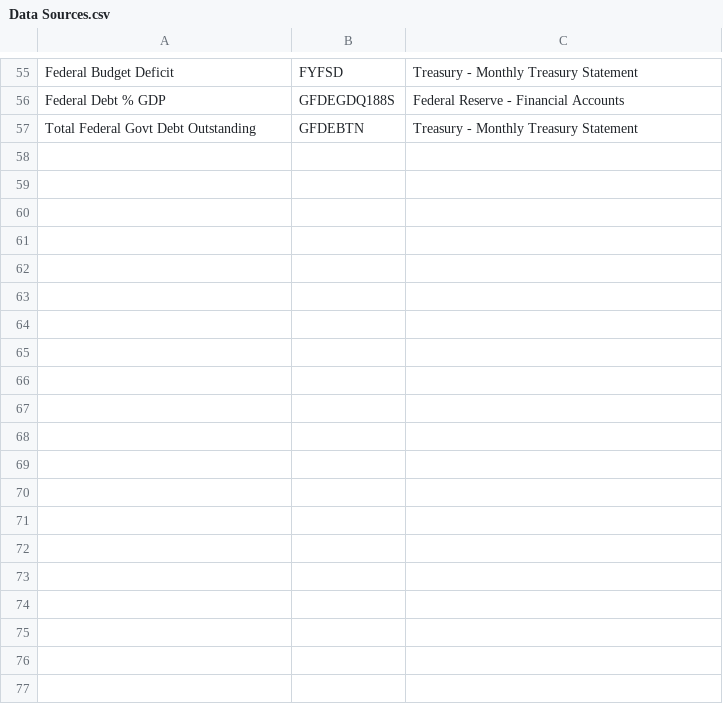
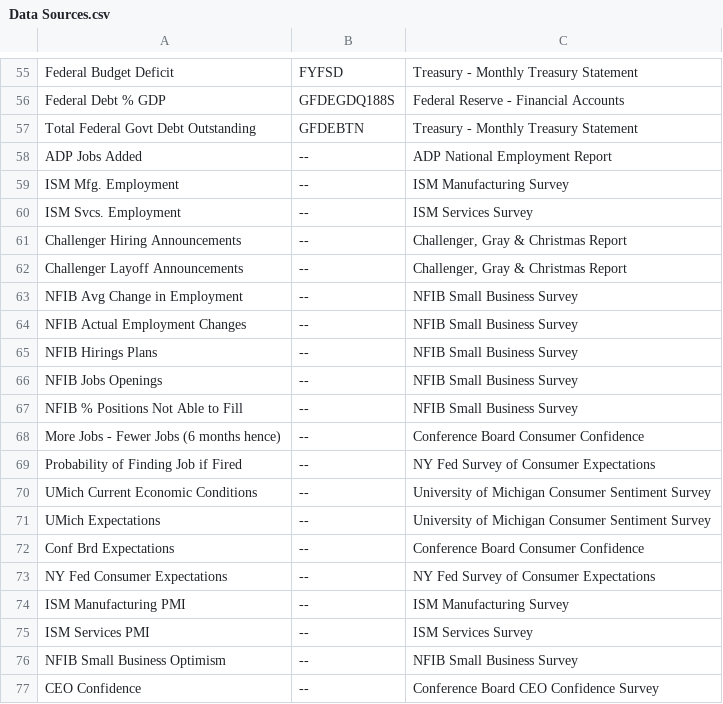
Before and after one commit to stevefan4/US-Economic-Data, a CSV file: Data Sources.csv, drawn as a sheet; only a part is shown, gaps mark what is left out; the diff covers the shown part only.

Commit message:
Add files via upload

```diff
--- a/Data Sources.csv
+++ b/Data Sources.csv
@@ -57 +57,21 @@ Federal Debt % GDP,GFDEGDQ188S,Federal Reserve - Financial Accounts
 Total Federal Govt Debt Outstanding,GFDEBTN,Treasury - Monthly Treasury Statement
+ADP Jobs Added,--,ADP National Employment Report
+ISM Mfg. Employment,--,ISM Manufacturing Survey
+ISM Svcs. Employment,--,ISM Services Survey
+Challenger Hiring Announcements,--,"Challenger, Gray & Christmas Report"
+Challenger Layoff Announcements,--,"Challenger, Gray & Christmas Report"
+NFIB Avg Change in Employment,--,NFIB Small Business Survey
+NFIB Actual Employment Changes,--,NFIB Small Business Survey
+NFIB Hirings Plans,--,NFIB Small Business Survey
+NFIB Jobs Openings,--,NFIB Small Business Survey
+NFIB % Positions Not Able to Fill,--,NFIB Small Business Survey
+More Jobs - Fewer Jobs (6 months hence),--,Conference Board Consumer Confidence
+Probability of Finding Job if Fired,--,NY Fed Survey of Consumer Expectations
+UMich Current Economic Conditions,--,University of Michigan Consumer Sentiment Survey
+UMich Expectations,--,University of Michigan Consumer Sentiment Survey
+Conf Brd Expectations,--,Conference Board Consumer Confidence
+NY Fed Consumer Expectations,--,NY Fed Survey of Consumer Expectations
+ISM Manufacturing PMI,--,ISM Manufacturing Survey
+ISM Services PMI,--,ISM Services Survey
+NFIB Small Business Optimism,--,NFIB Small Business Survey
+CEO Confidence,--,Conference Board CEO Confidence Survey
```
Also changed, not shown: 38 added rows elsewhere in this file.
